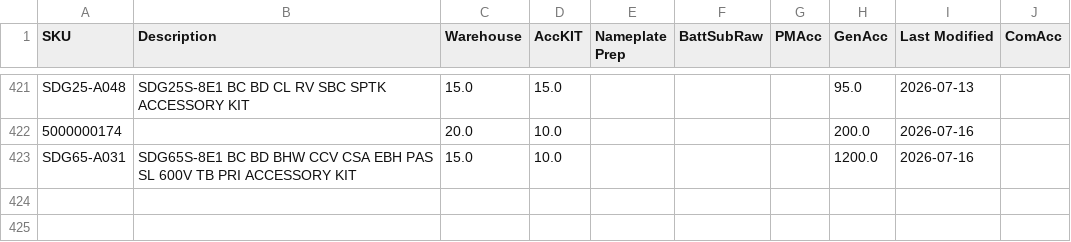
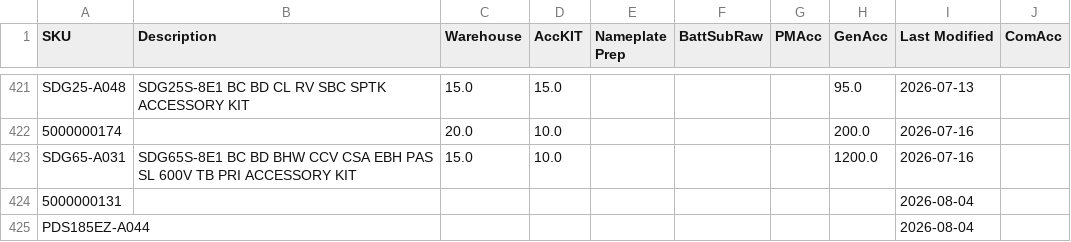
Before and after one commit to tritoan156/labor_model, a CSV file: data/acc_clean.csv, drawn as a sheet; only a part is shown, gaps mark what is left out; the diff names each change by its address in the sheet, - before the commit and + after, or states it on an @@ line.

Commit message:
Import 2 missing accessory SKU(s) from schedule via app

```diff
--- a/data/acc_clean.csv
+++ b/data/acc_clean.csv
+row 424: 5000000131 |  |  |  |  |  |  |  | 2026-08-04
+row 425: PDS185EZ-A044 |  |  |  |  |  |  |  | 2026-08-04
```
